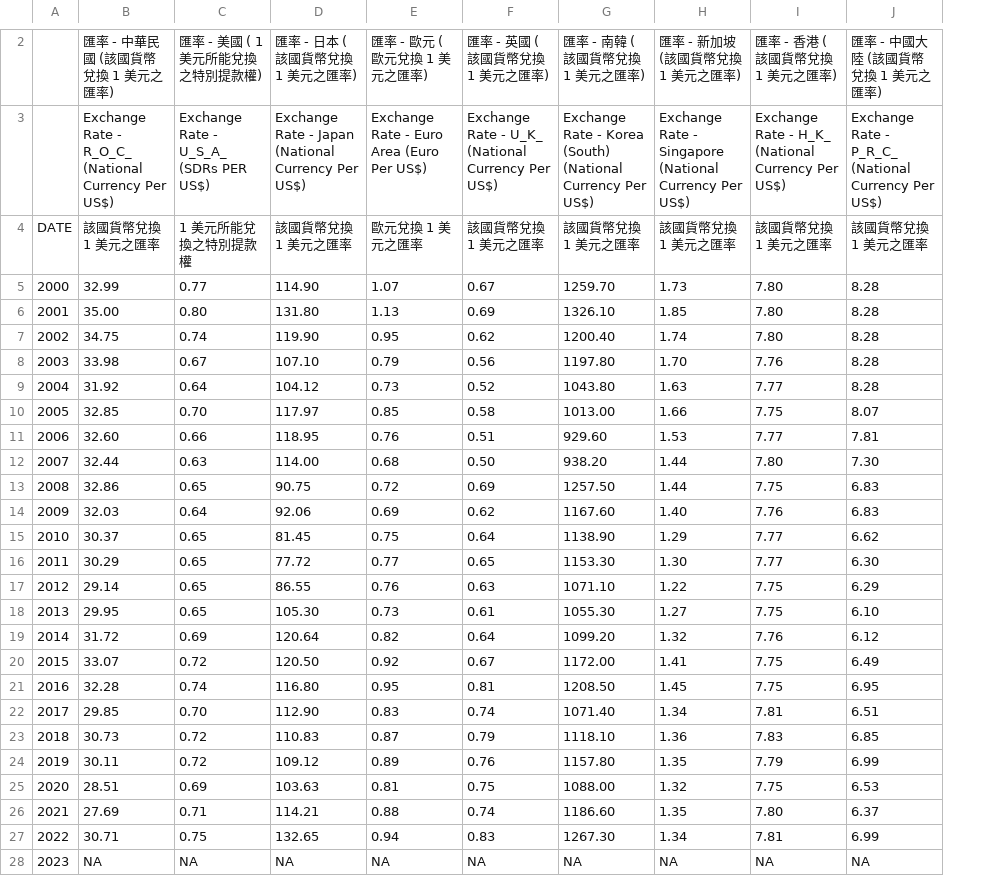
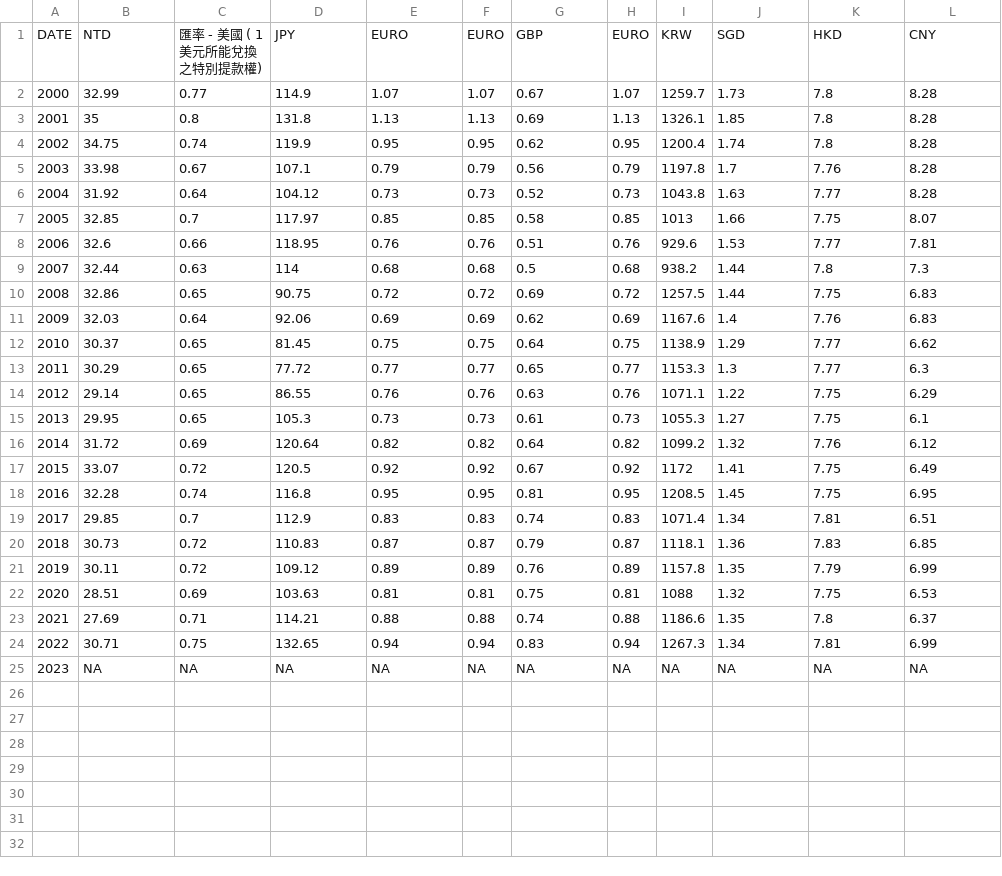
Before and after one commit to PollieChen/112-1-, a CSV file: HW2/RX.csv, drawn as a sheet; only a part is shown, gaps mark what is left out; removed rows and columns are numbered as before the commit, all else as after; the diff covers the shown part only; the diff names each change by its address in the sheet, - before the commit and + after, or states it on an @@ line.

```diff
--- a/HW2/RX.csv
+++ b/HW2/RX.csv
+column F, rows 2-25: 1.07 | 1.13 | 0.95 | 0.79 | 0.73 | 0.85 | 0.76 | 0.68 | 0.72 | 0.69 | 0.75 | 0.77 | 0.76 | 0.73 | 0.82 | 0.92 | 0.95 | 0.83 | 0.87 | 0.89 | 0.81 | 0.88 | 0.94 | NA
-column G, rows 5-28: 1259.70 | 1326.10 | 1200.40 | 1197.80 | 1043.80 | 1013.00 | 929.60 | 938.20 | 1257.50 | 1167.60 | 1138.90 | 1153.30 | 1071.10 | 1055.30 | 1099.20 | 1172.00 | 1208.50 | 1071.40 | 1118.10 | 1157.80 | 1088.00 | 1186.60 | 1267.30 | NA
+column H, rows 2-25: 1.07 | 1.13 | 0.95 | 0.79 | 0.73 | 0.85 | 0.76 | 0.68 | 0.72 | 0.69 | 0.75 | 0.77 | 0.76 | 0.73 | 0.82 | 0.92 | 0.95 | 0.83 | 0.87 | 0.89 | 0.81 | 0.88 | 0.94 | NA
+column I, rows 2-25: 1259.7 | 1326.1 | 1200.4 | 1197.8 | 1043.8 | 1013 | 929.6 | 938.2 | 1257.5 | 1167.6 | 1138.9 | 1153.3 | 1071.1 | 1055.3 | 1099.2 | 1172 | 1208.5 | 1071.4 | 1118.1 | 1157.8 | 1088 | 1186.6 | 1267.3 | NA
-row 2:  | 匯率 - 中華民國 (該國貨幣兌換 1 美元之匯率) | 匯率 - 美國 ( 1 美元所能兌換之特別提款權) | 匯率 - 日本 (該國貨幣兌換 1 美元之匯率) | 匯率 - 歐元 (歐元兌換 1 美元之匯率) | 匯率 - 英國 (該國貨幣兌換 1 美元之匯率) | 匯率 - 南韓 (該國貨幣兌換 1 美元之匯率) | 匯率 - 新加坡 (該國貨幣兌換 1 美元之匯率) | 匯率 - 香港 (該國貨幣兌換 1 美元之匯率) | 匯率 - 中國大陸 (該國貨幣兌換 1 美元之匯率)
-row 3:  | Exchange Rate - R_O_C_ (National Currency Per US$) | Exchange Rate - U_S_A_ (SDRs PER US$) | Exchange Rate - Japan (National Currency Per US$) | Exchange Rate - Euro Area (Euro Per US$) | Exchange Rate - U_K_ (National Currency Per US$) | Exchange Rate - Korea (South) (National Currency Per US$) | Exchange Rate - Singapore (National Currency Per US$) | Exchange Rate - H_K_ (National Currency Per US$) | Exchange Rate - P_R_C_ (National Currency Per US$)
-row 4: DATE | 該國貨幣兌換 1 美元之匯率 | 1 美元所能兌換之特別提款權 | 該國貨幣兌換 1 美元之匯率 | 歐元兌換 1 美元之匯率 | 該國貨幣兌換 1 美元之匯率 | 該國貨幣兌換 1 美元之匯率 | 該國貨幣兌換 1 美元之匯率 | 該國貨幣兌換 1 美元之匯率 | 該國貨幣兌換 1 美元之匯率
+row 1: DATE | NTD | 匯率 - 美國 ( 1 美元所能兌換之特別提款權) | JPY | EURO | EURO | GBP | EURO | KRW | SGD | HKD | CNY
-D2: 114.90
+D2: 114.9
-K2:K4: 7.80
+K2:K4: 7.8
-B3: 35.00
+B3: 35
-C3: 0.80
+C3: 0.8
-D3: 131.80
+D3: 131.8
-D4: 119.90
+D4: 119.9
-D5: 107.10
+D5: 107.1
-J5: 1.70
+J5: 1.7
-C7: 0.70
+C7: 0.7
-B8: 32.60
+B8: 32.6
-D9: 114.00
+D9: 114
-G9: 0.50
+G9: 0.5
-K9: 7.80
+K9: 7.8
-L9: 7.30
+L9: 7.3
-J11: 1.40
+J11: 1.4
-J13: 1.30
+J13: 1.3
-L13: 6.30
+L13: 6.3
-D15: 105.30
+D15: 105.3
-L15: 6.10
+L15: 6.1
-D17: 120.50
+D17: 120.5
-D18: 116.80
+D18: 116.8
-C19: 0.70
+C19: 0.7
-D19: 112.90
+D19: 112.9
-K23: 7.80
+K23: 7.8
```
Also changed, not shown: 1 removed row elsewhere in this file, HW2/CPICH.csv, HW2/RU.csv, 2 other files.
